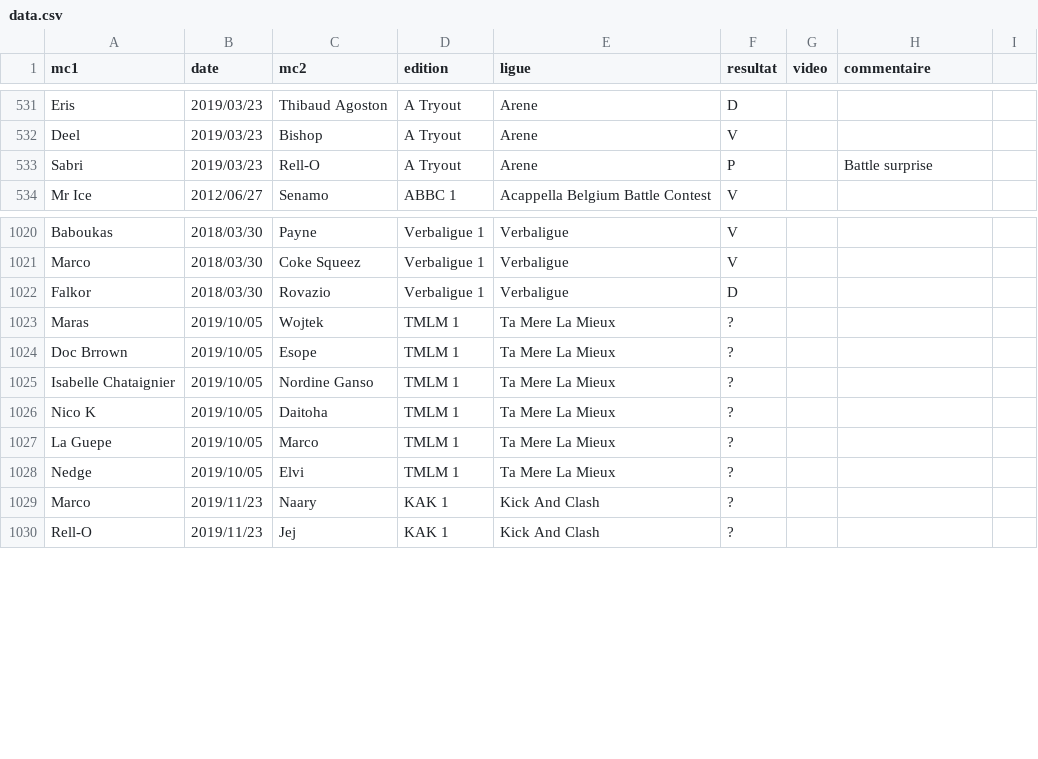
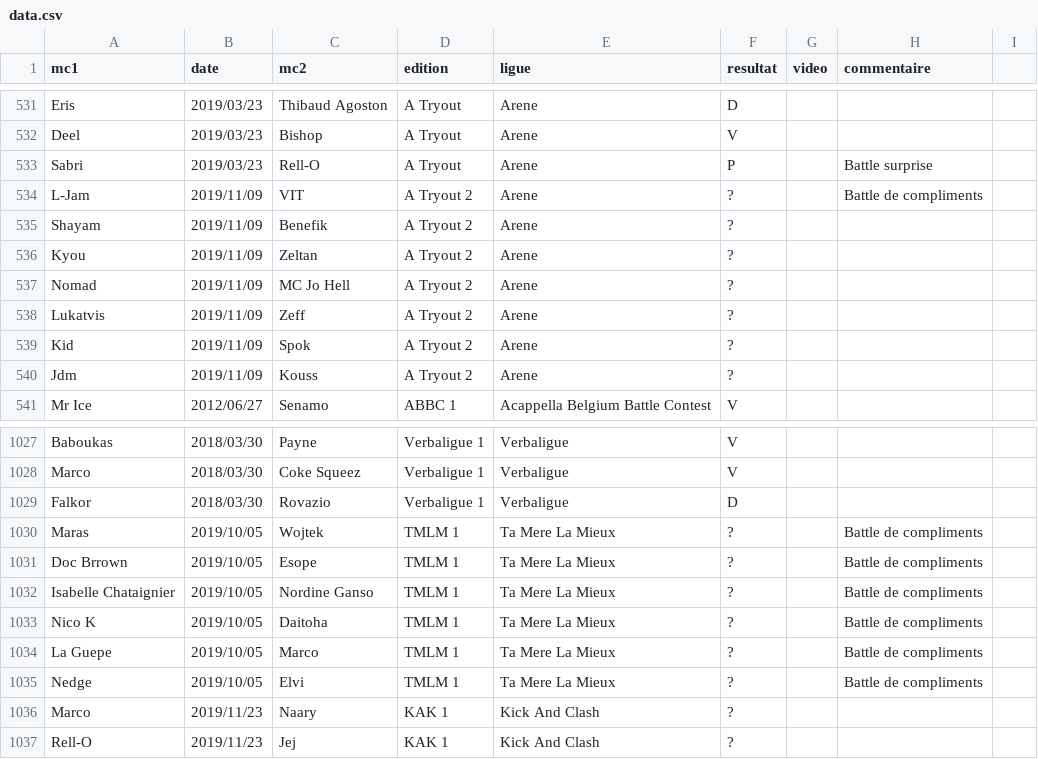
Before and after one commit to thibaultduponchelle/battlerec, a CSV file: data.csv, drawn as a sheet; only a part is shown, gaps mark what is left out.

Commit message:
Arene Tryout 2

```diff
--- a/data.csv
+++ b/data.csv
@@ -533,2 +533,9 @@ Deel,2019/03/23,Bishop,A Tryout,Arene,V,,,
 Sabri,2019/03/23,Rell-O,A Tryout,Arene,P,,Battle surprise,
+L-Jam,2019/11/09,VIT,A Tryout 2,Arene,?,,Battle de compliments,
+Shayam,2019/11/09,Benefik,A Tryout 2,Arene,?,,,
+Kyou,2019/11/09,Zeltan,A Tryout 2,Arene,?,,,
+Nomad,2019/11/09,MC Jo Hell,A Tryout 2,Arene,?,,,
+Lukatvis,2019/11/09,Zeff,A Tryout 2,Arene,?,,,
+Kid,2019/11/09,Spok,A Tryout 2,Arene,?,,,
+Jdm,2019/11/09,Kouss,A Tryout 2,Arene,?,,,
 Mr Ice,2012/06/27,Senamo,ABBC 1,Acappella Belgium Battle Contest,V,,,
@@ -1022,8 +1029,8 @@ Marco,2018/03/30,Coke Squeez,Verbaligue 1,Verbaligue,V,,,
 Falkor,2018/03/30,Rovazio,Verbaligue 1,Verbaligue,D,,,
-Maras,2019/10/05,Wojtek,TMLM 1,Ta Mere La Mieux,?,,,
-Doc Brrown,2019/10/05,Esope,TMLM 1,Ta Mere La Mieux,?,,,
-Isabelle Chataignier,2019/10/05,Nordine Ganso,TMLM 1,Ta Mere La Mieux,?,,,
-Nico K,2019/10/05,Daitoha,TMLM 1,Ta Mere La Mieux,?,,,
-La Guepe,2019/10/05,Marco,TMLM 1,Ta Mere La Mieux,?,,,
-Nedge,2019/10/05,Elvi,TMLM 1,Ta Mere La Mieux,?,,,
+Maras,2019/10/05,Wojtek,TMLM 1,Ta Mere La Mieux,?,,Battle de compliments,
+Doc Brrown,2019/10/05,Esope,TMLM 1,Ta Mere La Mieux,?,,Battle de compliments,
+Isabelle Chataignier,2019/10/05,Nordine Ganso,TMLM 1,Ta Mere La Mieux,?,,Battle de compliments,
+Nico K,2019/10/05,Daitoha,TMLM 1,Ta Mere La Mieux,?,,Battle de compliments,
+La Guepe,2019/10/05,Marco,TMLM 1,Ta Mere La Mieux,?,,Battle de compliments,
+Nedge,2019/10/05,Elvi,TMLM 1,Ta Mere La Mieux,?,,Battle de compliments,
 Marco,2019/11/23,Naary,KAK 1,Kick And Clash,?,,,
```
